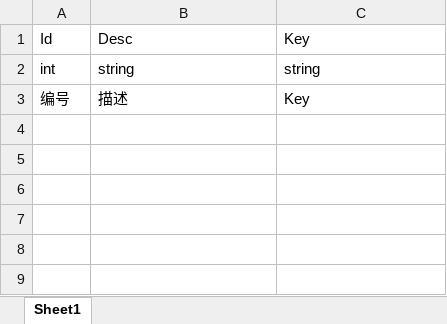
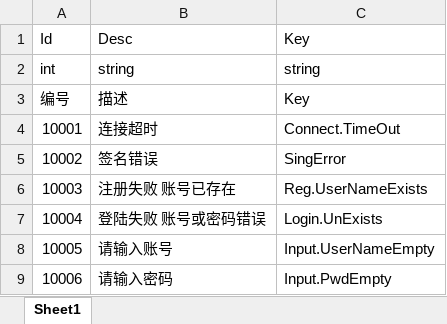
Before and after one commit to Arycs/StudyFramework, an Excel workbook: Tools/本地数据表/Sys_Code.xlsx, sheet Sheet1, drawn as a sheet; values as stored, in another font and other column widths than the file's, no borders; the diff names each change by its address in the sheet, - before the commit and + after, or states it on an @@ line.

```diff
--- a/Tools/本地数据表/Sys_Code.xlsx (sheet Sheet1)
+++ b/Tools/本地数据表/Sys_Code.xlsx (sheet Sheet1)
+row 4: 10001 | 连接超时 | Connect.TimeOut
+row 5: 10002 | 签名错误 | SingError
+row 6: 10003 | 注册失败 账号已存在 | Reg.UserNameExists
+row 7: 10004 | 登陆失败 账号或密码错误 | Login.UnExists
+row 8: 10005 | 请输入账号 | Input.UserNameEmpty
+row 9: 10006 | 请输入密码 | Input.PwdEmpty
```
Also changed, not shown: Tools/本地数据表/Sys_Localization.xlsx, Tools/本地数据表/Sys_UIForm.xlsx.
